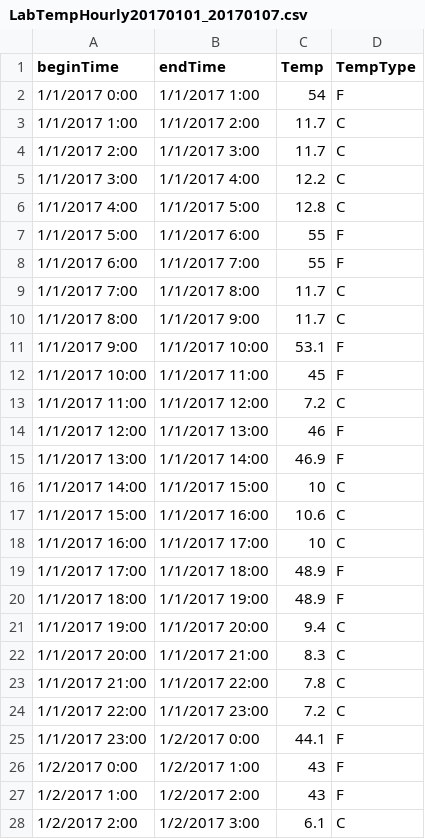
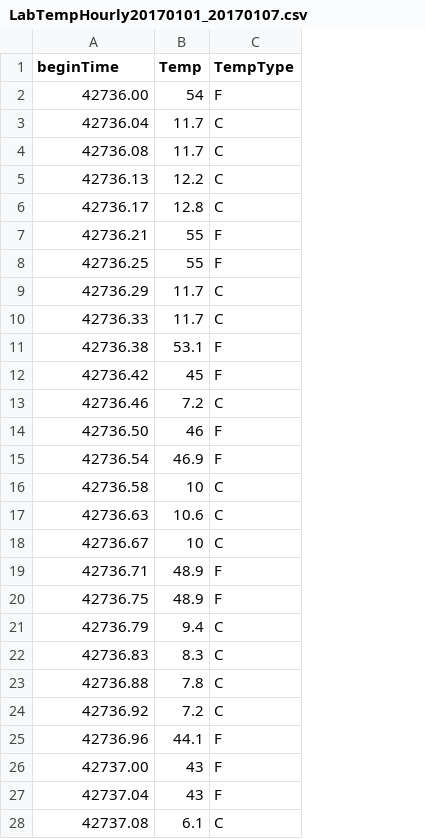
Before and after one commit to zcota/20170225, a CSV file: python_lessons/Fundamentals/data/LabTempHourly20170101_20170107.csv, drawn as a sheet; only a part is shown; the diff covers the shown part only; the diff names each change by its address in the sheet, - before the commit and + after, or states it on an @@ line.

```diff
--- a/python_lessons/Fundamentals/data/LabTempHourly20170101_20170107.csv
+++ b/python_lessons/Fundamentals/data/LabTempHourly20170101_20170107.csv
-column B (endTime), rows 2-28: 1/1/2017 1:00 | 1/1/2017 2:00 | 1/1/2017 3:00 | 1/1/2017 4:00 | 1/1/2017 5:00 | 1/1/2017 6:00 | 1/1/2017 7:00 | 1/1/2017 8:00 | 1/1/2017 9:00 | 1/1/2017 10:00 | 1/1/2017 11:00 | 1/1/2017 12:00 | 1/1/2017 13:00 | 1/1/2017 14:00 | 1/1/2017 15:00 | 1/1/2017 16:00 | 1/1/2017 17:00 | 1/1/2017 18:00 | 1/1/2017 19:00 | 1/1/2017 20:00 | 1/1/2017 21:00 | 1/1/2017 22:00 | 1/1/2017 23:00 | 1/2/2017 0:00 | 1/2/2017 1:00 | 1/2/2017 2:00 | 1/2/2017 3:00
-A2 (beginTime): 1/1/2017 0:00
+A2 (beginTime): 42736.00
-A3 (beginTime): 1/1/2017 1:00
+A3 (beginTime): 42736.04
-A4 (beginTime): 1/1/2017 2:00
+A4 (beginTime): 42736.08
-A5 (beginTime): 1/1/2017 3:00
+A5 (beginTime): 42736.13
-A6 (beginTime): 1/1/2017 4:00
+A6 (beginTime): 42736.17
-A7 (beginTime): 1/1/2017 5:00
+A7 (beginTime): 42736.21
-A8 (beginTime): 1/1/2017 6:00
+A8 (beginTime): 42736.25
-A9 (beginTime): 1/1/2017 7:00
+A9 (beginTime): 42736.29
-A10 (beginTime): 1/1/2017 8:00
+A10 (beginTime): 42736.33
-A11 (beginTime): 1/1/2017 9:00
+A11 (beginTime): 42736.38
-A12 (beginTime): 1/1/2017 10:00
+A12 (beginTime): 42736.42
-A13 (beginTime): 1/1/2017 11:00
+A13 (beginTime): 42736.46
-A14 (beginTime): 1/1/2017 12:00
+A14 (beginTime): 42736.50
-A15 (beginTime): 1/1/2017 13:00
+A15 (beginTime): 42736.54
-A16 (beginTime): 1/1/2017 14:00
+A16 (beginTime): 42736.58
-A17 (beginTime): 1/1/2017 15:00
+A17 (beginTime): 42736.63
-A18 (beginTime): 1/1/2017 16:00
+A18 (beginTime): 42736.67
-A19 (beginTime): 1/1/2017 17:00
+A19 (beginTime): 42736.71
-A20 (beginTime): 1/1/2017 18:00
+A20 (beginTime): 42736.75
-A21 (beginTime): 1/1/2017 19:00
+A21 (beginTime): 42736.79
-A22 (beginTime): 1/1/2017 20:00
+A22 (beginTime): 42736.83
-A23 (beginTime): 1/1/2017 21:00
+A23 (beginTime): 42736.88
-A24 (beginTime): 1/1/2017 22:00
+A24 (beginTime): 42736.92
-A25 (beginTime): 1/1/2017 23:00
+A25 (beginTime): 42736.96
-A26 (beginTime): 1/2/2017 0:00
+A26 (beginTime): 42737.00
-A27 (beginTime): 1/2/2017 1:00
+A27 (beginTime): 42737.04
-A28 (beginTime): 1/2/2017 2:00
+A28 (beginTime): 42737.08
```
Also changed, not shown: 141 edited cells elsewhere in this file, python_lessons/Fundamentals/data/LabTempHourly20170108_201701013.csv, python_lessons/Fundamentals/data/LabTempHourly20170114_201701020.csv, 3 other files.
